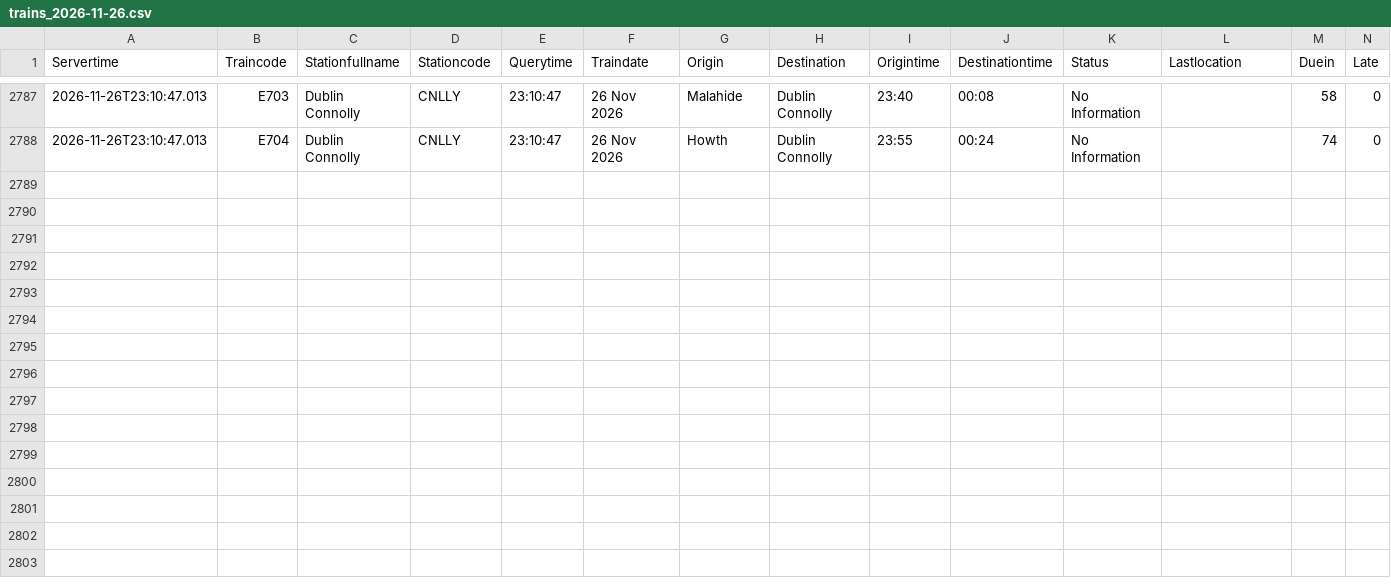
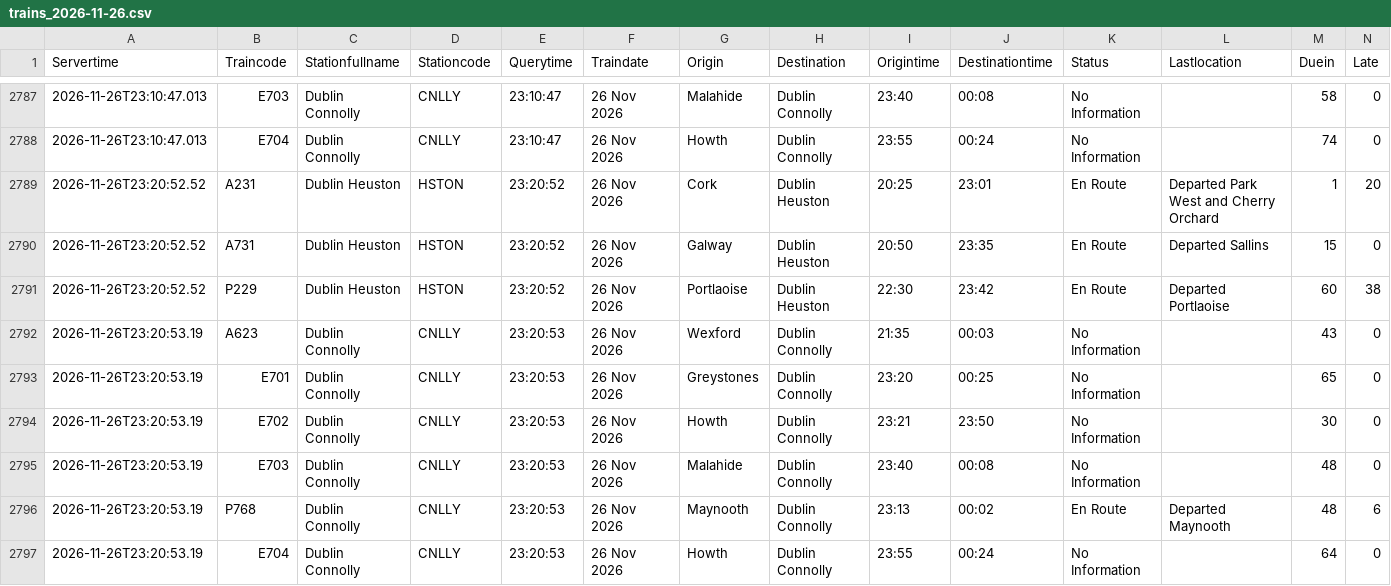
Before and after one commit to Arin0005/CA02-Programming-for-Data-Analysis-DBS, a CSV file: data/raw/trains/trains_2026-11-26.csv, drawn as a sheet; only a part is shown, gaps mark what is left out; rows hold the shown columns only; the diff names each change by its address in the sheet, - before the commit and + after, or states it on an @@ line.

```diff
--- a/data/raw/trains/trains_2026-11-26.csv
+++ b/data/raw/trains/trains_2026-11-26.csv
+row 2789: 2026-11-26T23:20:52.52 | A231 | Dublin Heuston | HSTON | 23:20:52 | 26 Nov 2026 | Cork | Dublin Heuston | 20:25 | 23:01 | En Route | Departed Park West and Cherry Orchard | 1 | 20
+row 2790: 2026-11-26T23:20:52.52 | A731 | Dublin Heuston | HSTON | 23:20:52 | 26 Nov 2026 | Galway | Dublin Heuston | 20:50 | 23:35 | En Route | Departed Sallins | 15 | 0
+row 2791: 2026-11-26T23:20:52.52 | P229 | Dublin Heuston | HSTON | 23:20:52 | 26 Nov 2026 | Portlaoise | Dublin Heuston | 22:30 | 23:42 | En Route | Departed Portlaoise | 60 | 38
+row 2792: 2026-11-26T23:20:53.19 | A623 | Dublin Connolly | CNLLY | 23:20:53 | 26 Nov 2026 | Wexford | Dublin Connolly | 21:35 | 00:03 | No Information |  | 43 | 0
+row 2793: 2026-11-26T23:20:53.19 | E701 | Dublin Connolly | CNLLY | 23:20:53 | 26 Nov 2026 | Greystones | Dublin Connolly | 23:20 | 00:25 | No Information |  | 65 | 0
+row 2794: 2026-11-26T23:20:53.19 | E702 | Dublin Connolly | CNLLY | 23:20:53 | 26 Nov 2026 | Howth | Dublin Connolly | 23:21 | 23:50 | No Information |  | 30 | 0
+row 2795: 2026-11-26T23:20:53.19 | E703 | Dublin Connolly | CNLLY | 23:20:53 | 26 Nov 2026 | Malahide | Dublin Connolly | 23:40 | 00:08 | No Information |  | 48 | 0
+row 2796: 2026-11-26T23:20:53.19 | P768 | Dublin Connolly | CNLLY | 23:20:53 | 26 Nov 2026 | Maynooth | Dublin Connolly | 23:13 | 00:02 | En Route | Departed Maynooth | 48 | 6
+row 2797: 2026-11-26T23:20:53.19 | E704 | Dublin Connolly | CNLLY | 23:20:53 | 26 Nov 2026 | Howth | Dublin Connolly | 23:55 | 00:24 | No Information |  | 64 | 0
```
